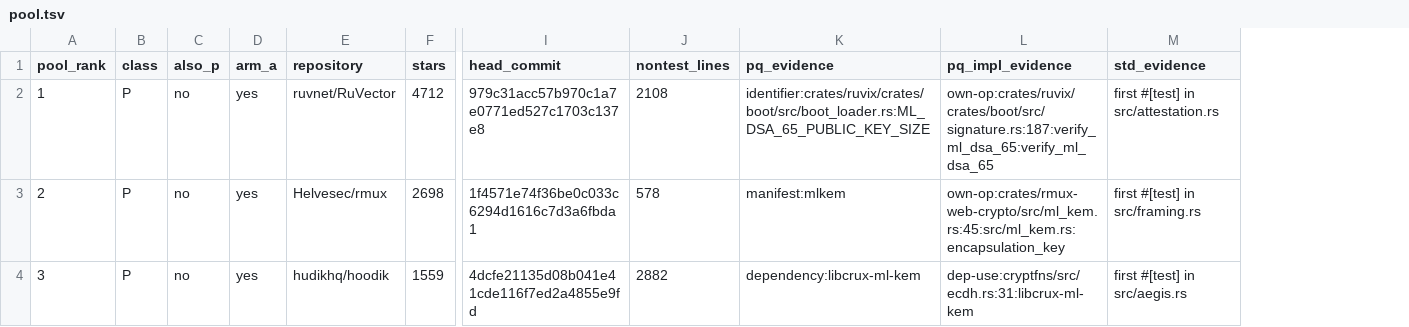
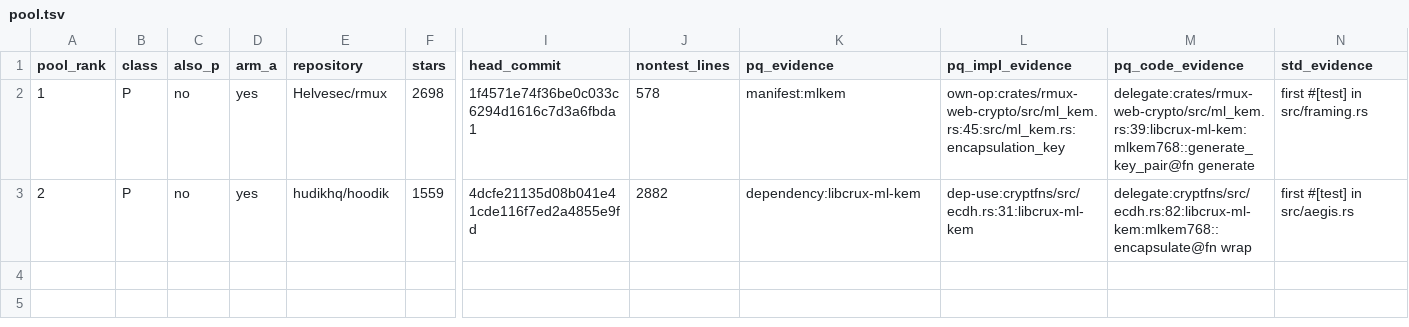
Before and after one commit to luccahuguet/tide, a TSV file: research/protocols/fx-zu4f.14-pool/pool.tsv, drawn as a sheet; only a part is shown, gaps mark what is left out; removed rows and columns are numbered as before the commit, all else as after; rows hold the shown columns only; the diff names each change by its address in the sheet, - before the commit and + after, or states it on an @@ line.

```diff
--- a/research/protocols/fx-zu4f.14-pool/pool.tsv
+++ b/research/protocols/fx-zu4f.14-pool/pool.tsv
+column M (pq_code_evidence), rows 2-3: delegate:crates/rmux-web-crypto/src/ml_kem.rs:39:libcrux-ml-kem:mlkem768::generate_key_pair@fn generate | delegate:cryptfns/src/ecdh.rs:82:libcrux-ml-kem:mlkem768::encapsulate@fn wrap
-row 2: 1 | P | no | yes | ruvnet/RuVector | 4712 | 979c31acc57b970c1a7e0771ed527c1703c137e8 | 2108 | identifier:crates/ruvix/crates/boot/src/boot_loader.rs:ML_DSA_65_PUBLIC_KEY_SIZE | own-op:crates/ruvix/crates/boot/src/signature.rs:187:verify_ml_dsa_65:verify_ml_dsa_65 | first #[test] in src/attestation.rs
-A2 (pool_rank): 2
+A2 (pool_rank): 1
-A3 (pool_rank): 3
+A3 (pool_rank): 2
```
Also changed, not shown: research/protocols/fx-zu4f.14-pool/classes.tsv, research/protocols/fx-zu4f.14-pool/repositories.tsv, 2 other files.
